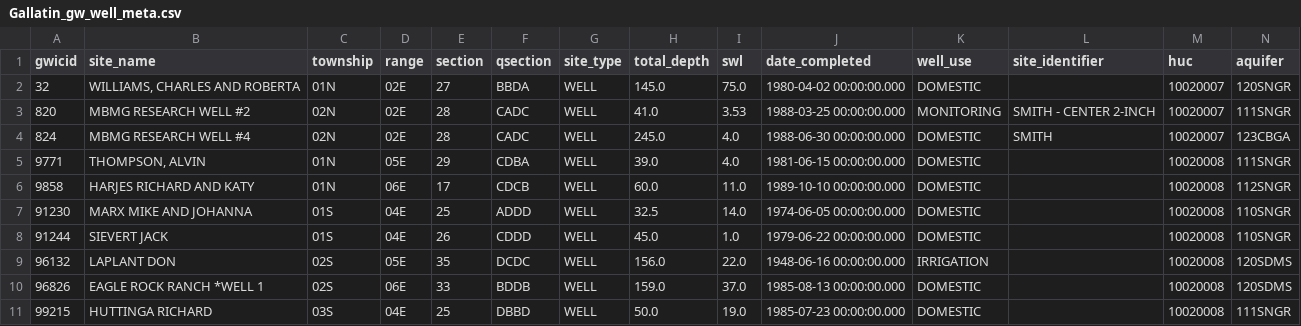
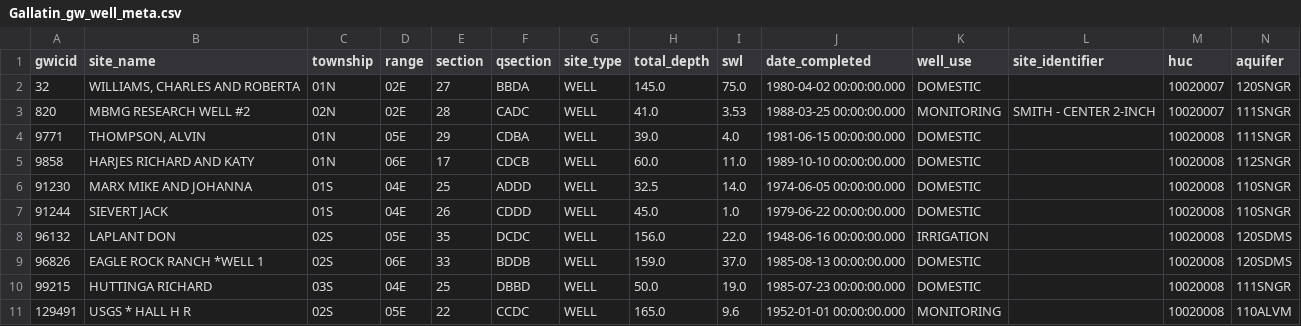
Before and after one commit to dannbuckley/buckley24drought, a CSV file: src/buckley24drought/data/gw/Gallatin_gw_well_meta.csv, drawn as a sheet; only a part is shown; the shorter side is filled out with more unchanged rows; rows hold the shown columns only; the diff names each change by its address in the sheet, - before the commit and + after, or states it on an @@ line.

```diff
--- a/src/buckley24drought/data/gw/Gallatin_gw_well_meta.csv
+++ b/src/buckley24drought/data/gw/Gallatin_gw_well_meta.csv
-row 4: 824 | MBMG RESEARCH WELL #4 | 02N | 02E | 28 | CADC | WELL | 245.0 | 4.0 | 1988-06-30 00:00:00.000 | DOMESTIC | SMITH | 10020007 | 123CBGA
```
Also changed, not shown: src/buckley24drought/data/gw/Bitterroot_gw_well_meta.csv, 6 other files.
